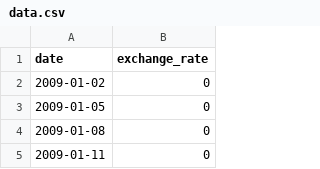
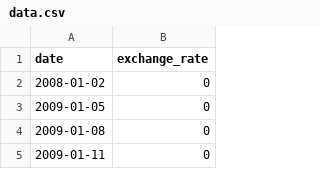
Before and after one commit to 0bvim/cpp, a CSV file: module_09/ex00/data.csv, drawn as a sheet; only a part is shown.

```diff
--- a/module_09/ex00/data.csv
+++ b/module_09/ex00/data.csv
@@ -1,3 +1,3 @@
 date,exchange_rate
-2009-01-02,0
+2008-01-02,0
 2009-01-05,0
```
Also changed, not shown: 1 other file.
